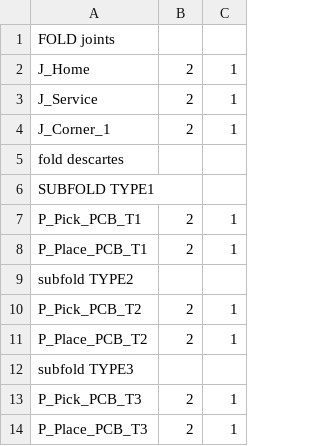
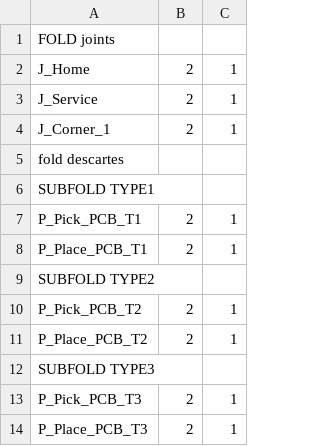
Before and after one commit to zserub/TeachPos-Generator, a CSV file: pos.csv, drawn as a sheet.

```diff
--- a/pos.csv
+++ b/pos.csv
@@ -8,6 +8,6 @@ P_Pick_PCB_T1,2,1
 P_Place_PCB_T1,2,1
-subfold TYPE2
+SUBFOLD TYPE2
 P_Pick_PCB_T2,2,1
 P_Place_PCB_T2,2,1
-subfold TYPE3
+SUBFOLD TYPE3
 P_Pick_PCB_T3,2,1
```
Also changed, not shown: 2 other files.
